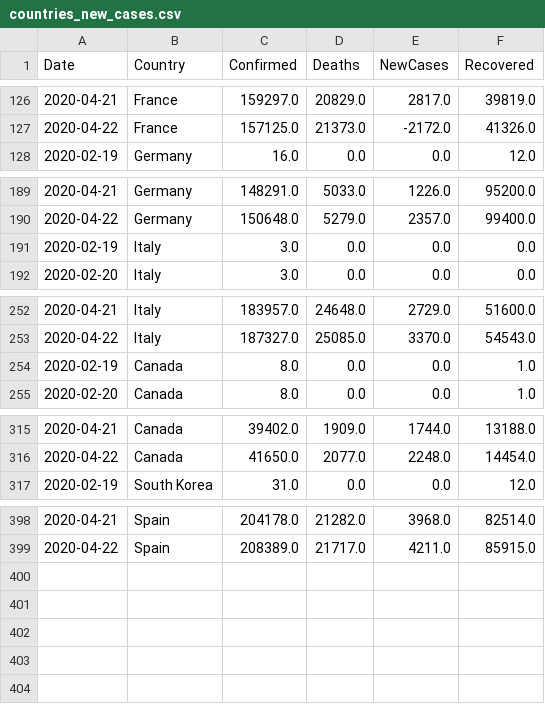
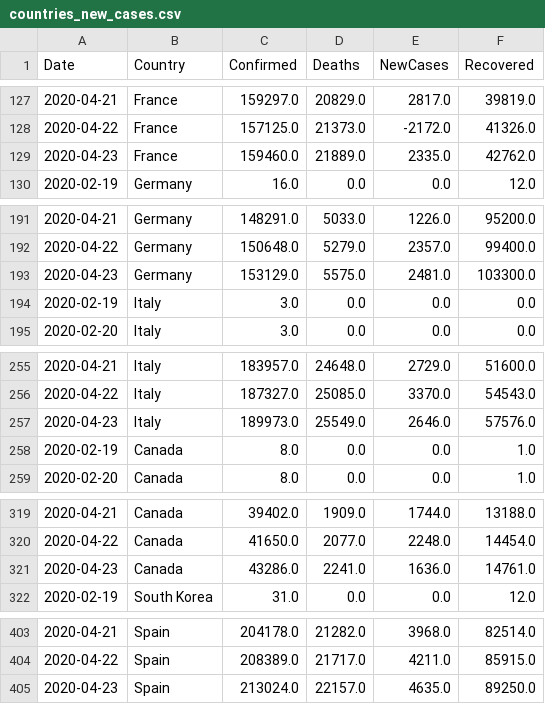
Before and after one commit to vitale232/COVID-19-Plots, a CSV file: output/CSVs/countries_new_cases.csv, drawn as a sheet; only a part is shown, gaps mark what is left out; the diff covers the shown part only.

```diff
--- a/output/CSVs/countries_new_cases.csv
+++ b/output/CSVs/countries_new_cases.csv
@@ -127,2 +128,3 @@ Date,Country,Confirmed,Deaths,NewCases,Recovered
 2020-04-22,France,157125.0,21373.0,-2172.0,41326.0
+2020-04-23,France,159460.0,21889.0,2335.0,42762.0
 2020-02-19,Germany,16.0,0.0,0.0,12.0
@@ -190,2 +192,3 @@ Date,Country,Confirmed,Deaths,NewCases,Recovered
 2020-04-22,Germany,150648.0,5279.0,2357.0,99400.0
+2020-04-23,Germany,153129.0,5575.0,2481.0,103300.0
 2020-02-19,Italy,3.0,0.0,0.0,0.0
@@ -253,2 +256,3 @@ Date,Country,Confirmed,Deaths,NewCases,Recovered
 2020-04-22,Italy,187327.0,25085.0,3370.0,54543.0
+2020-04-23,Italy,189973.0,25549.0,2646.0,57576.0
 2020-02-19,Canada,8.0,0.0,0.0,1.0
@@ -316,2 +320,3 @@ Date,Country,Confirmed,Deaths,NewCases,Recovered
 2020-04-22,Canada,41650.0,2077.0,2248.0,14454.0
+2020-04-23,Canada,43286.0,2241.0,1636.0,14761.0
 2020-02-19,South Korea,31.0,0.0,0.0,12.0
@@ -399 +404,2 @@ Date,Country,Confirmed,Deaths,NewCases,Recovered
 2020-04-22,Spain,208389.0,21717.0,4211.0,85915.0
+2020-04-23,Spain,213024.0,22157.0,4635.0,89250.0
```
Also changed, not shown: 1 added row elsewhere in this file, output/CSVs/states_new_cases.csv, output/CSVs/usa_china_new_cases.csv, 17 other files.
